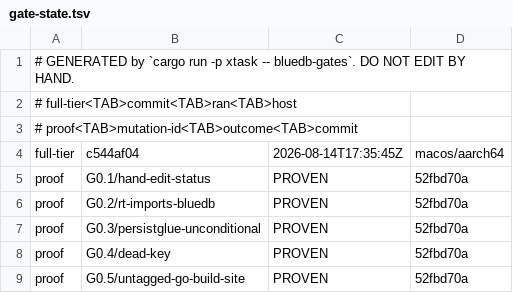
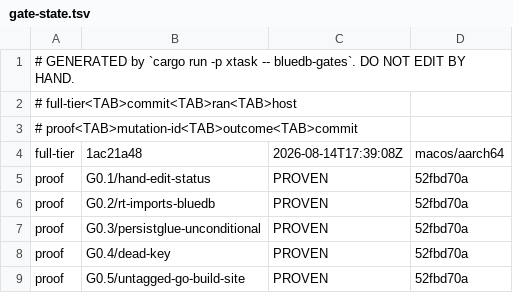
Before and after one commit to anzellai/sky, a TSV file: docs/bluedb/gate-state.tsv, drawn as a sheet; only a part is shown.

Commit message:
chore(bluedb-v2): verification run at 1ac21a48 — goal 0 PASS, 0 FAIL

```diff
--- a/docs/bluedb/gate-state.tsv
+++ b/docs/bluedb/gate-state.tsv
@@ -3,3 +3,3 @@
 # proof<TAB>mutation-id<TAB>outcome<TAB>commit
-full-tier	c544af04	2026-08-14T17:35:45Z	macos/aarch64
+full-tier	1ac21a48	2026-08-14T17:39:08Z	macos/aarch64
 proof	G0.1/hand-edit-status	PROVEN	52fbd70a
```
Also changed, not shown: 1 other file.
